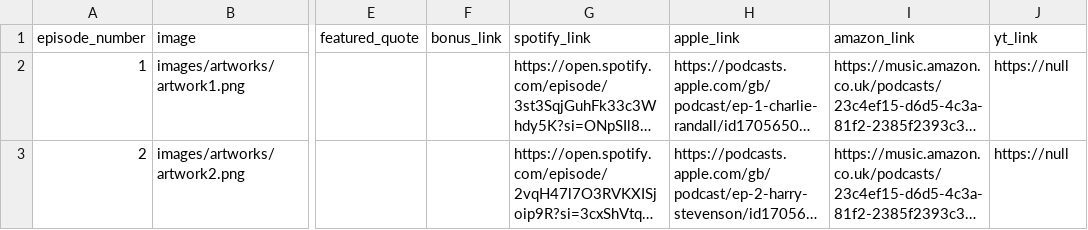
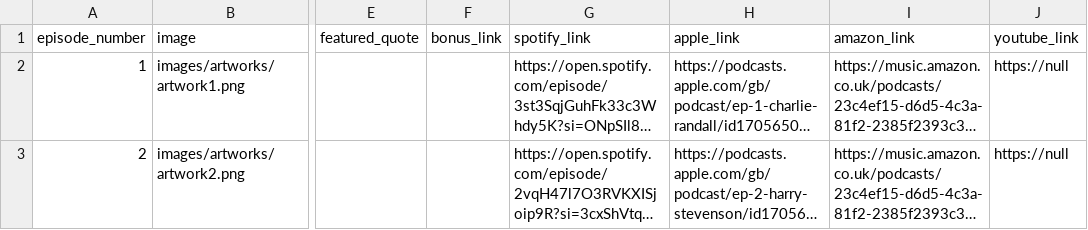
Before and after one commit to jmp1016/cm_eps, a CSV file: episodes.csv, drawn as a sheet; only a part is shown, gaps mark what is left out; long unchanged cells end in …; the diff names each change by its address in the sheet, - before the commit and + after, or states it on an @@ line.

Commit message:
Add files via upload

```diff
--- a/episodes.csv
+++ b/episodes.csv
-J1: yt_link
+J1: youtube_link
```
